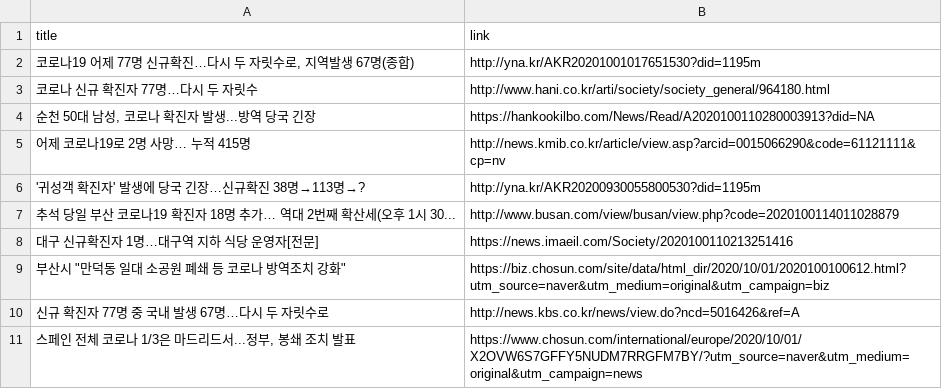
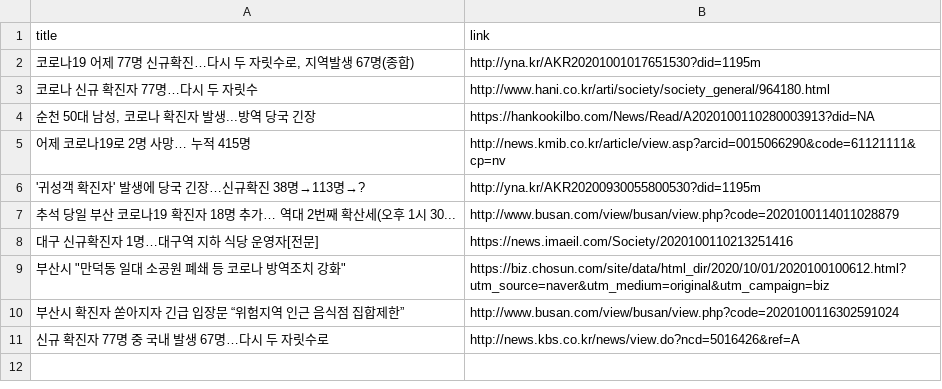
Before and after one commit to adrinerDP/livecod, a CSV file: data/news_naver.csv, drawn as a sheet.

Commit message:
Run crawler and update current data

```diff
--- a/data/news_naver.csv
+++ b/data/news_naver.csv
@@ -9,3 +9,3 @@
 "부산시 ""만덕동 일대 소공원 폐쇄 등 코로나 방역조치 강화""",https://biz.chosun.com/site/data/html_dir/2020/10/01/2020100100612.html?utm_source=naver&utm_medium=original&utm_campaign=biz
+부산시 확진자 쏟아지자 긴급 입장문 “위험지역 인근 음식점 집합제한”,http://www.busan.com/view/busan/view.php?code=2020100116302591024
 신규 확진자 77명 중 국내 발생 67명…다시 두 자릿수로,http://news.kbs.co.kr/news/view.do?ncd=5016426&ref=A
-"스페인 전체 코로나 1/3은 마드리드서...정부, 봉쇄 조치 발표",https://www.chosun.com/international/europe/2020/10/01/X2OVW6S7GFFY5NUDM7RRGFM7BY/?utm_source=naver&utm_medium=original&utm_campaign=news
```
Also changed, not shown: data/current_global.csv, data/news_google.csv, 5 other files.
